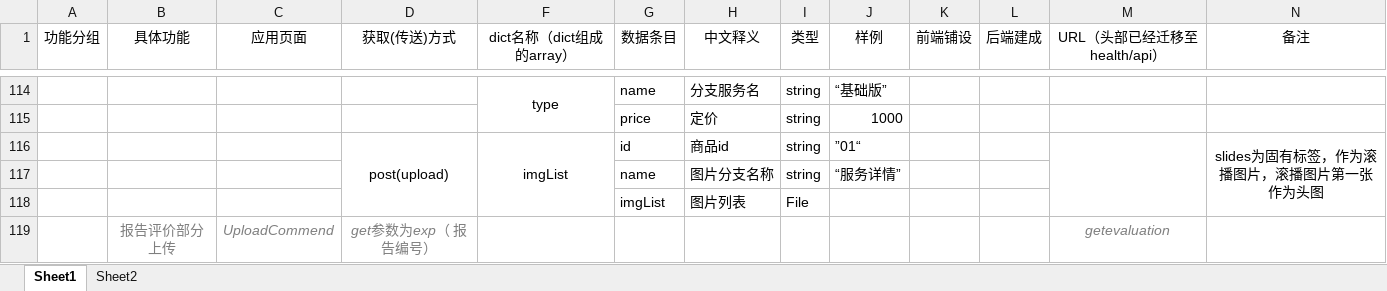
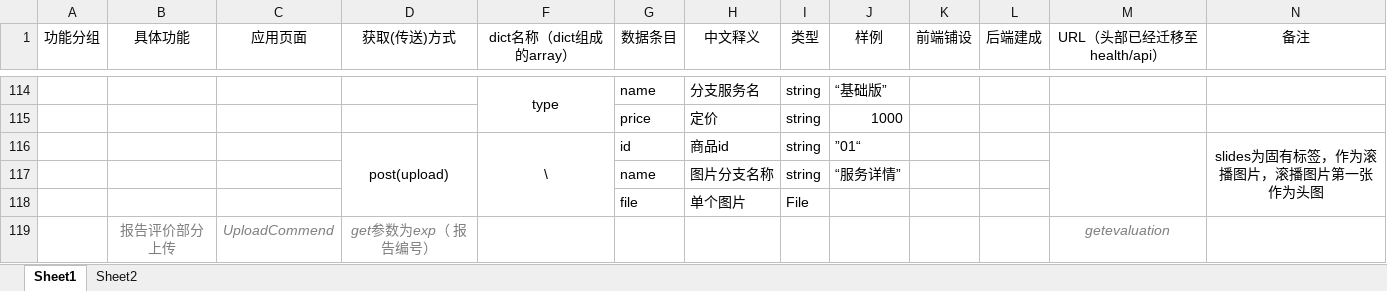
Before and after one commit to DamiDdd/fuying, an Excel workbook: fuying/src/assets/others/data_template(前端视角数据文档).xlsx, sheet Sheet1, drawn as a sheet; only a part is shown, gaps mark what is left out; values as stored, in another font and other column widths than the file's, no borders; charts and pictures not drawn; removed rows and columns are numbered as before the commit, all else as after; the diff names each change by its address in the sheet, - before the commit and + after, or states it on an @@ line.

```diff
--- a/fuying/src/assets/others/data_template(前端视角数据文档).xlsx (sheet Sheet1)
+++ b/fuying/src/assets/others/data_template(前端视角数据文档).xlsx (sheet Sheet1)
-F116 (dict名称（dict组成的array）): imgList
+F116 (dict名称（dict组成的array）): \
-row 118:  |  |  |  |  | imgList | 图片列表 | File
+row 118:  |  |  |  |  | file | 单个图片 | File
```
Also changed, not shown: 12 other files.
